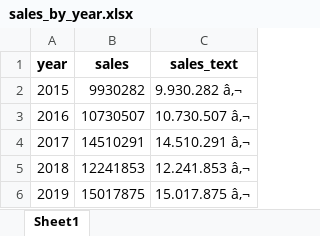
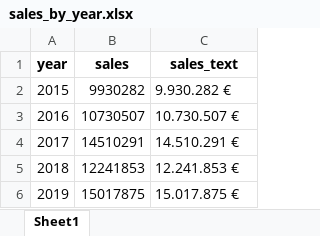
Before and after one commit to cvh4913/ws20-business-data-science-basics---lab-journal-cvh4913, an Excel workbook: 00_Data/01_bike_sales/02_wrangled_data/sales_by_year.xlsx, sheet Sheet1, drawn as a sheet; values as stored, in another font and other column widths than the file's, no borders; the diff names each change by its address in the sheet, - before the commit and + after, or states it on an @@ line.

```diff
--- a/00_Data/01_bike_sales/02_wrangled_data/sales_by_year.xlsx (sheet Sheet1)
+++ b/00_Data/01_bike_sales/02_wrangled_data/sales_by_year.xlsx (sheet Sheet1)
-C2 (sales_text): 9.930.282 â‚¬
+C2 (sales_text): 9.930.282 €
-C3 (sales_text): 10.730.507 â‚¬
+C3 (sales_text): 10.730.507 €
-C4 (sales_text): 14.510.291 â‚¬
+C4 (sales_text): 14.510.291 €
-C5 (sales_text): 12.241.853 â‚¬
+C5 (sales_text): 12.241.853 €
-C6 (sales_text): 15.017.875 â‚¬
+C6 (sales_text): 15.017.875 €
```
Also changed, not shown: 00_Data/01_bike_sales/02_wrangled_data/sales_by_year_and_Category_1.xlsx, docs/00_Data/01_bike_sales/02_wrangled_data/sales_by_year.xlsx, 26 other files.
